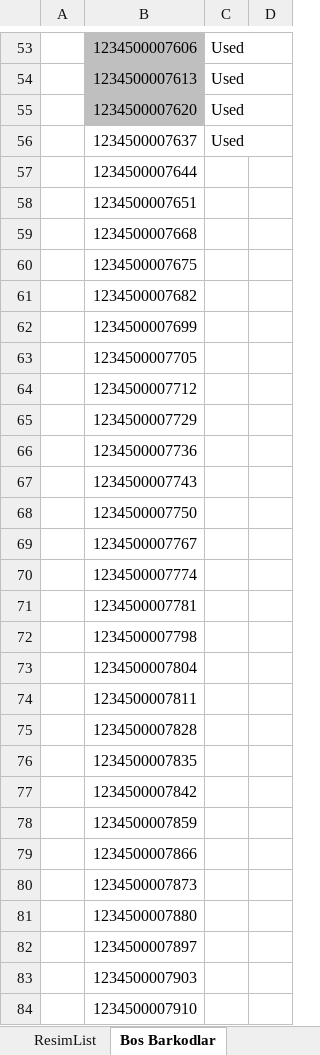
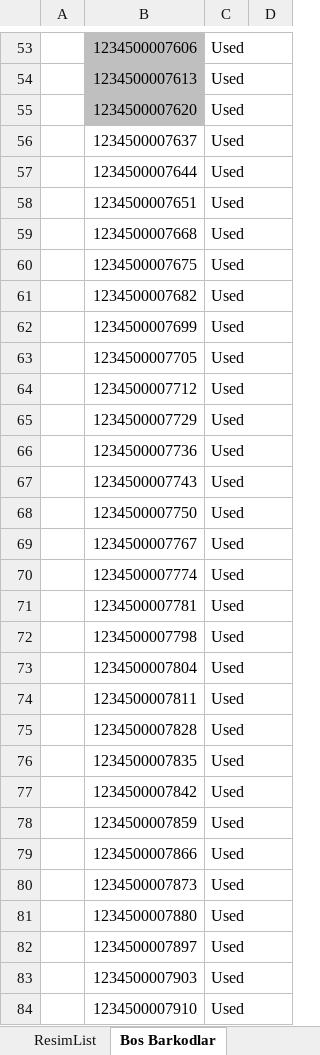
Before and after one commit to EfkanAydin/BioStoreV2, an Excel workbook: UrunBarkodListesi.xlsx, sheet Bos Barkodlar, drawn as a sheet; only a part is shown, gaps mark what is left out; values as stored, in another font and other column widths than the file's, no borders; the diff covers the shown part only; the diff names each change by its address in the sheet, - before the commit and + after, or states it on an @@ line.

```diff
--- a/UrunBarkodListesi.xlsx (sheet Bos Barkodlar)
+++ b/UrunBarkodListesi.xlsx (sheet Bos Barkodlar)
-C57:C84: (empty)
+C57:C84: Used
```
Also changed, not shown: 20 added rows and 15 edited cells elsewhere in this sheet, sheet ResimList, sheet Urunler, hidden cells, 1 other file.
